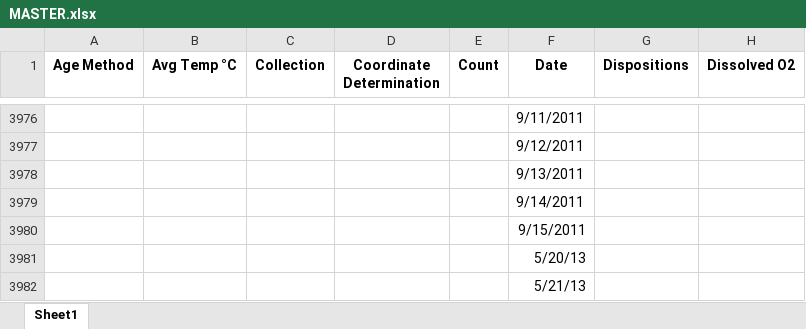
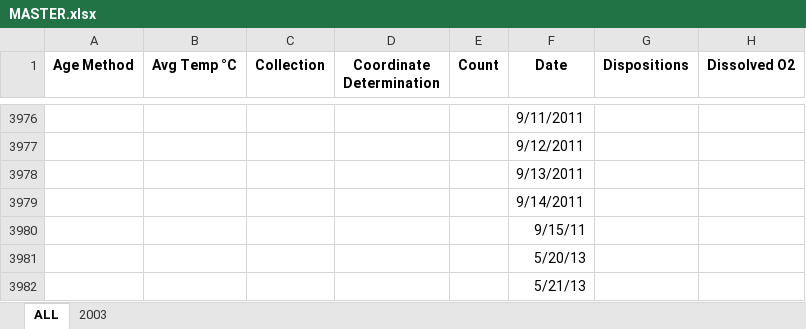
Before and after one commit to brandomoms/Salmon-Project, an Excel workbook: JBER_new/MASTER.xlsx, sheet ALL, drawn as a sheet; only a part is shown, gaps mark what is left out; values as stored, in another font and other column widths than the file's, no borders; the diff names each change by its address in the sheet, - before the commit and + after, or states it on an @@ line.

```diff
--- a/JBER_new/MASTER.xlsx (sheet ALL)
+++ b/JBER_new/MASTER.xlsx (sheet ALL)
-sheet tab: Sheet1
+sheet tab: ALL
+sheet tab: 2003
-F3980 (Date): 9/15/2011
+F3980 (Date): 9/15/11
```
Also changed, not shown: charts or pictures, 1 other file.
